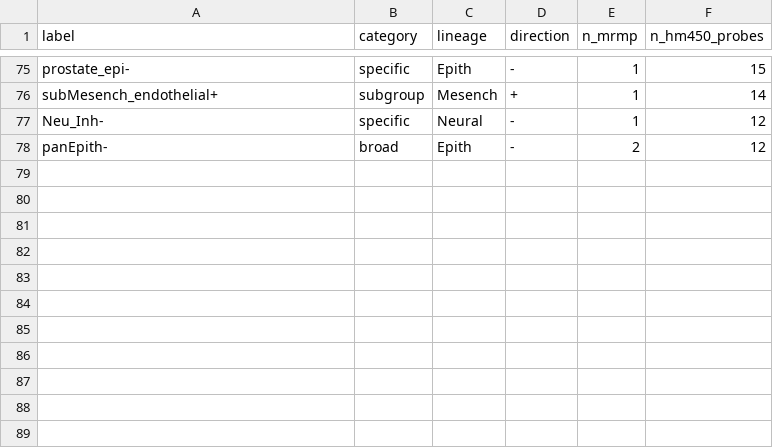
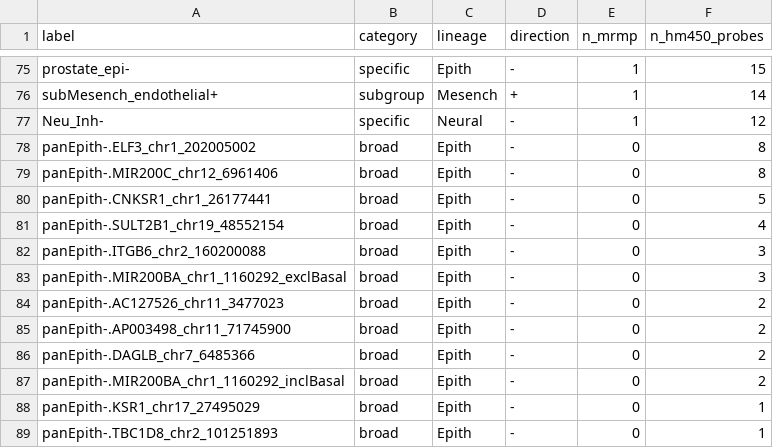
Before and after one commit to zhou-lab/SignatureAtlas, a TSV file: signature_master_hm450.tsv, drawn as a sheet; only a part is shown, gaps mark what is left out.

Commit message:
HM450: hand-curated panEpith- replaces weak auto MRMP set
The auto MRMP/AUC pipeline left pan-epithelial badly under-served: the
bundled panEpith- was only 12 probes from 2 MRMPs (the canonical ELF3 /
MIR200C / MIR200BA DMRs were rejected by the AUC>=0.99 filter purely on
breast-basal / hepatocyte-kidney nuance the auto taxonomy can't express).

Replace it with the hand-curated set: drop the bundled panEpith- and
promote each manual/panEpith region bed to its own per-region label
(panEpith-.<gene>_<chr>_<beg>), taking only its array-probe rows. Manual
takes priority for panEpith; panHema-/panNeural- stay auto.

- 12 per-region panEpith labels, 41 probes (was 12), all hypo, n_mrmp=0
- LineageMarker_20260619_hm450.rds: 12,474 x 65 (was 12,445)
- signature_master_hm450.tsv: 88 labels (16 broad + 62 specific + 10 subgroup)
- panHema-/panNeural- and all other labels unchanged

```diff
--- a/signature_master_hm450.tsv
+++ b/signature_master_hm450.tsv
@@ -77,2 +77,13 @@ subMesench_endothelial+	subgroup	Mesench	+	1	14
 Neu_Inh-	specific	Neural	-	1	12
-panEpith-	broad	Epith	-	2	12
+panEpith-.ELF3_chr1_202005002	broad	Epith	-	0	8
+panEpith-.MIR200C_chr12_6961406	broad	Epith	-	0	8
+panEpith-.CNKSR1_chr1_26177441	broad	Epith	-	0	5
+panEpith-.SULT2B1_chr19_48552154	broad	Epith	-	0	4
+panEpith-.ITGB6_chr2_160200088	broad	Epith	-	0	3
+panEpith-.MIR200BA_chr1_1160292_exclBasal	broad	Epith	-	0	3
+panEpith-.AC127526_chr11_3477023	broad	Epith	-	0	2
+panEpith-.AP003498_chr11_71745900	broad	Epith	-	0	2
+panEpith-.DAGLB_chr7_6485366	broad	Epith	-	0	2
+panEpith-.MIR200BA_chr1_1160292_inclBasal	broad	Epith	-	0	2
+panEpith-.KSR1_chr17_27495029	broad	Epith	-	0	1
+panEpith-.TBC1D8_chr2_101251893	broad	Epith	-	0	1
```
Also changed, not shown: 28 other files.
